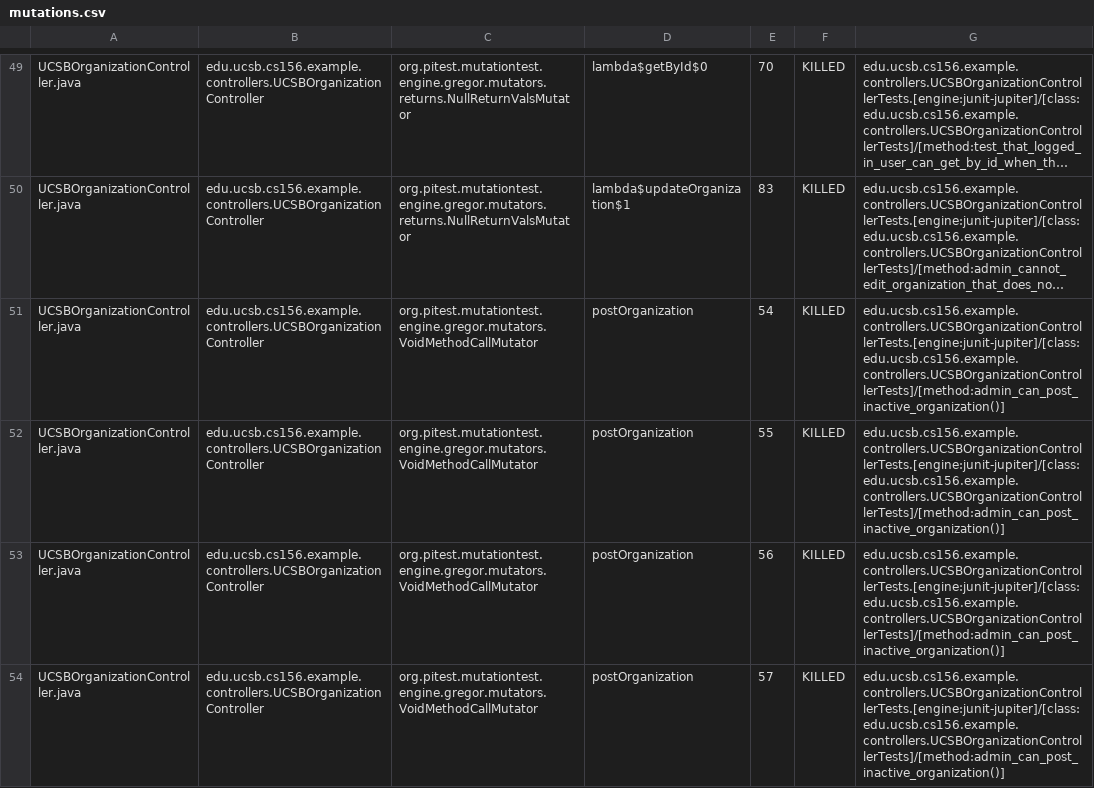
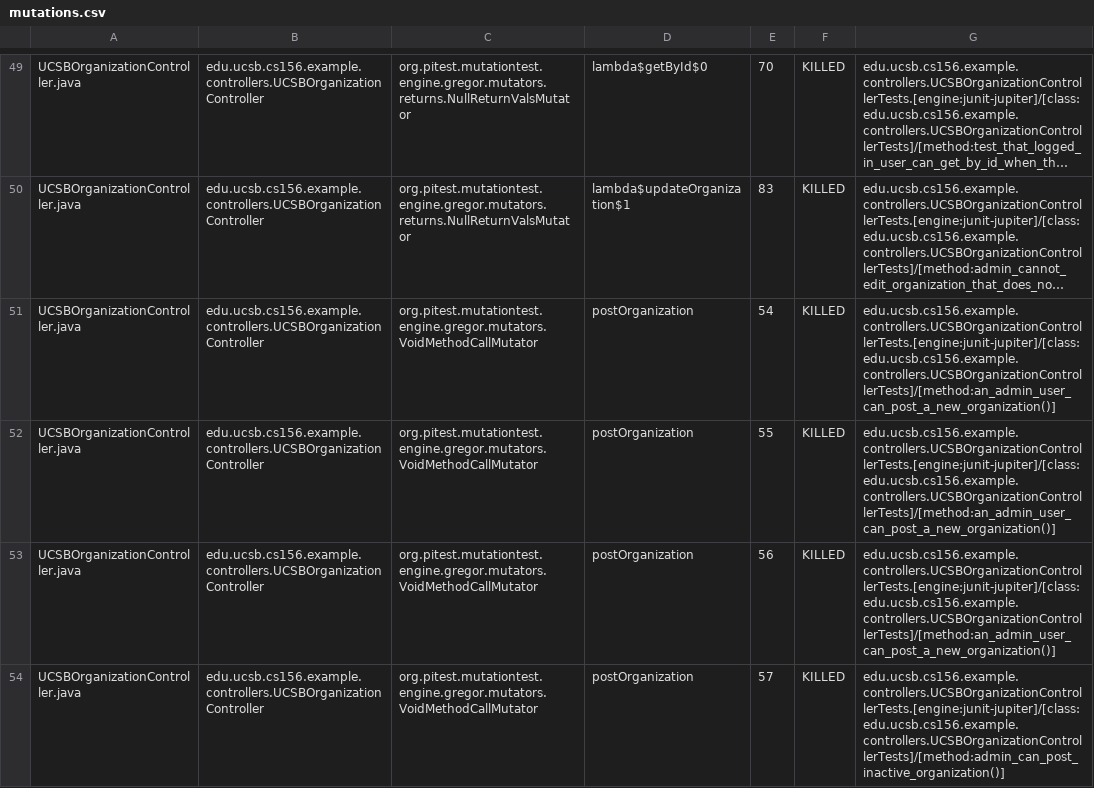
Before and after one commit to ucsb-cs156-w24/team02-w24-7pm-1, a CSV file: prs/72/pitest/mutations.csv, drawn as a sheet; only a part is shown, gaps mark what is left out; long unchanged cells end in …; the diff covers the shown part only; the diff names each change by its address in the sheet, - before the commit and + after, or states it on an @@ line.

Commit message:
Deploying to gh-pages from @ ucsb-cs156-w24/team02-w24-7pm-1@97d04e25a95a78b76ec65fc221b2d5ac73122b21 🚀

```diff
--- a/prs/72/pitest/mutations.csv
+++ b/prs/72/pitest/mutations.csv
-G51:G53: edu.ucsb.cs156.example.controllers.UCSBOrganizationControllerTests.[engine:junit-jupiter]/[class:edu.ucsb.cs156.example.controllers.UCSBOrganizationControllerTests]/[method:admin_can_post_inactive_organization()]
+G51:G53: edu.ucsb.cs156.example.controllers.UCSBOrganizationControllerTests.[engine:junit-jupiter]/[class:edu.ucsb.cs156.example.controllers.UCSBOrganizationControllerTests]/[method:an_admin_user_can_post_a_new_organization()]
```
Also changed, not shown: 2 edited cells elsewhere in this file, 15 other files.
